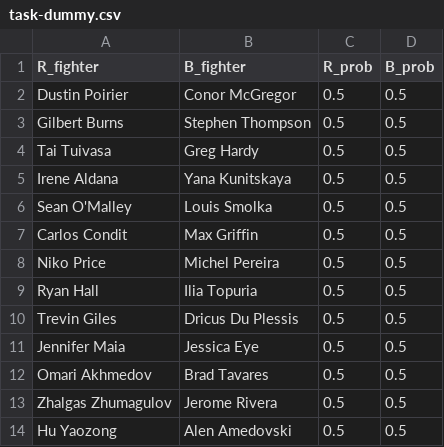
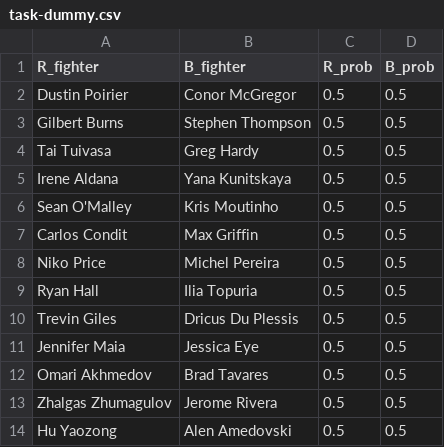
Before and after one commit to shortlikeafox/tiger-millionaire, a CSV file: data/kaggle_data/task-dummy.csv, drawn as a sheet.

```diff
--- a/data/kaggle_data/task-dummy.csv
+++ b/data/kaggle_data/task-dummy.csv
@@ -5,3 +5,3 @@ Tai Tuivasa,Greg Hardy,0.5,0.5
 Irene Aldana,Yana Kunitskaya,0.5,0.5
-Sean O'Malley,Louis Smolka,0.5,0.5
+Sean O'Malley,Kris Moutinho,0.5,0.5
 Carlos Condit,Max Griffin,0.5,0.5
```
Also changed, not shown: data/kaggle_data/upcoming-event.csv, data/models.csv, 37 other files.
